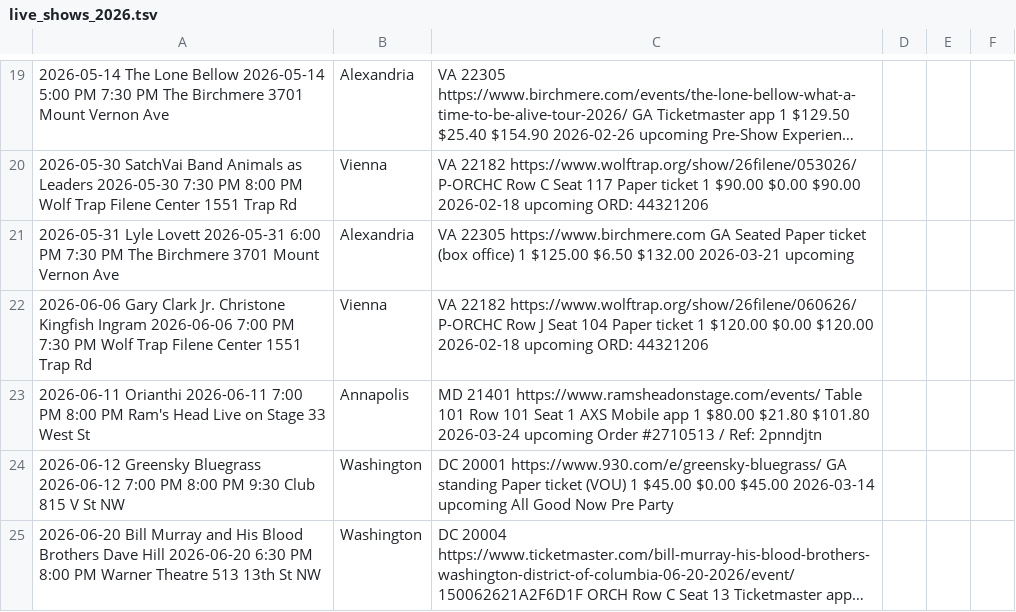
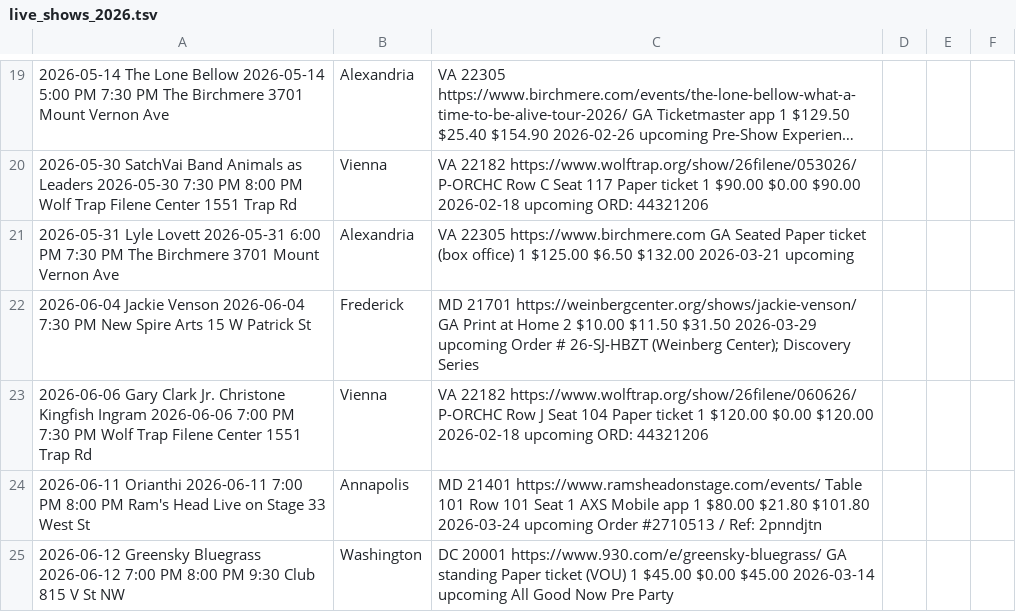
Before and after one commit to dan2bit/songs-for-my-funeral, a TSV file: live-shows/live_shows_2026.tsv, drawn as a sheet; only a part is shown, gaps mark what is left out; the shorter side is filled out with more unchanged rows; long unchanged cells end in …; the diff names each change by its address in the sheet, - before the commit and + after, or states it on an @@ line.

Commit message:
Add Jackie Venson 2026-06-04 — New Spire Arts, Frederick MD

```diff
--- a/live-shows/live_shows_2026.tsv
+++ b/live-shows/live_shows_2026.tsv
+row 22: 2026-06-04 Jackie Venson 2026-06-04 7:30 PM New Spire Arts 15 W Patrick St | Frederick | MD 21701 https://weinbergcenter.org/shows/jackie-venson/ GA Print at Home 2 $10.00 $11.50 $31.50 2026-03-29 upcoming Order # 26-SJ-HBZT (Weinberg Center); Discovery Series
```
